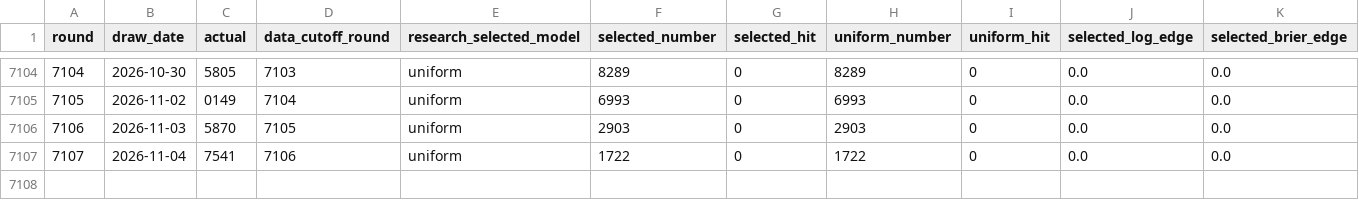
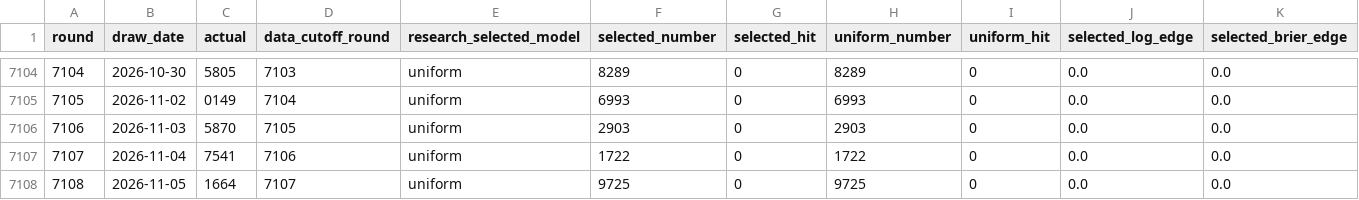
Before and after one commit to Joker7822/NUMBERS4_AI_AGENT, a CSV file: research/evolution_round_predictions.csv, drawn as a sheet; only a part is shown, gaps mark what is left out; rows hold the shown columns only; the diff names each change by its address in the sheet, - before the commit and + after, or states it on an @@ line.

```diff
--- a/research/evolution_round_predictions.csv
+++ b/research/evolution_round_predictions.csv
+row 7108: 7108 | 2026-11-05 | 1664 | 7107 | uniform | 9725 | 0 | 9725 | 0 | 0.0 | 0.0
```
Also changed, not shown: 6 other files.
